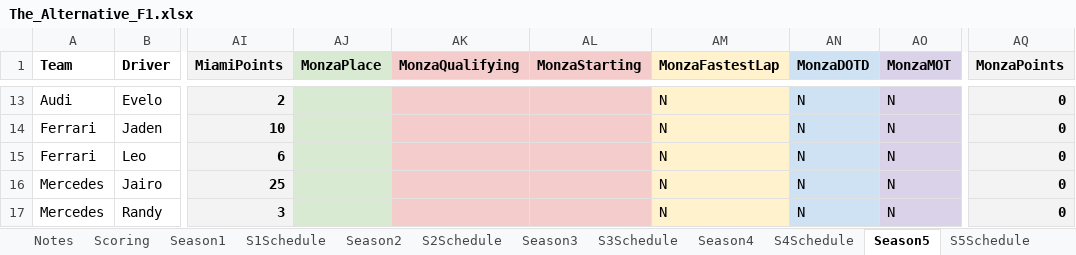
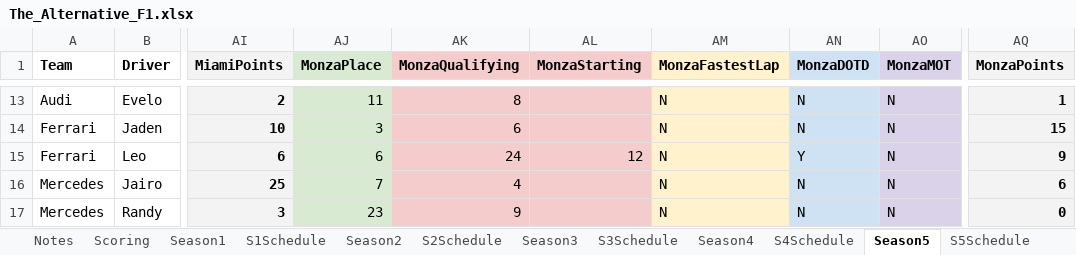
Before and after one commit to PKnowlez/TheAlternativeF1-Reflex, an Excel workbook: the_alternative_f1/The_Alternative_F1.xlsx, sheet Season5, drawn as a sheet; only a part is shown, gaps mark what is left out; values as stored, in another font and other column widths than the file's, no borders; charts and pictures not drawn; the diff covers the shown part only; the diff names each change by its address in the sheet, - before the commit and + after, or states it on an @@ line.

Commit message:
post monza

```diff
--- a/the_alternative_f1/The_Alternative_F1.xlsx (sheet Season5)
+++ b/the_alternative_f1/The_Alternative_F1.xlsx (sheet Season5)
-AJ13 (MonzaPlace): (empty)
+AJ13 (MonzaPlace): 11
-AK13 (MonzaQualifying): (empty)
+AK13 (MonzaQualifying): 8
-AQ13 (MonzaPoints): 0
+AQ13 (MonzaPoints): 1
-AJ14 (MonzaPlace): (empty)
+AJ14 (MonzaPlace): 3
-AK14 (MonzaQualifying): (empty)
+AK14 (MonzaQualifying): 6
-AQ14 (MonzaPoints): 0
+AQ14 (MonzaPoints): 15
-AJ15 (MonzaPlace): (empty)
+AJ15 (MonzaPlace): 6
-AK15 (MonzaQualifying): (empty)
+AK15 (MonzaQualifying): 24
-AL15 (MonzaStarting): (empty)
+AL15 (MonzaStarting): 12
-AN15 (MonzaDOTD): N
+AN15 (MonzaDOTD): Y
-AQ15 (MonzaPoints): 0
+AQ15 (MonzaPoints): 9
-AJ16 (MonzaPlace): (empty)
+AJ16 (MonzaPlace): 7
-AK16 (MonzaQualifying): (empty)
+AK16 (MonzaQualifying): 4
-AQ16 (MonzaPoints): 0
+AQ16 (MonzaPoints): 6
-AJ17 (MonzaPlace): (empty)
+AJ17 (MonzaPlace): 23
-AK17 (MonzaQualifying): (empty)
+AK17 (MonzaQualifying): 9
```
Also changed, not shown: 34 edited cells elsewhere in this sheet, sheet S3Schedule, formulas that keep their value, 10 other files.
